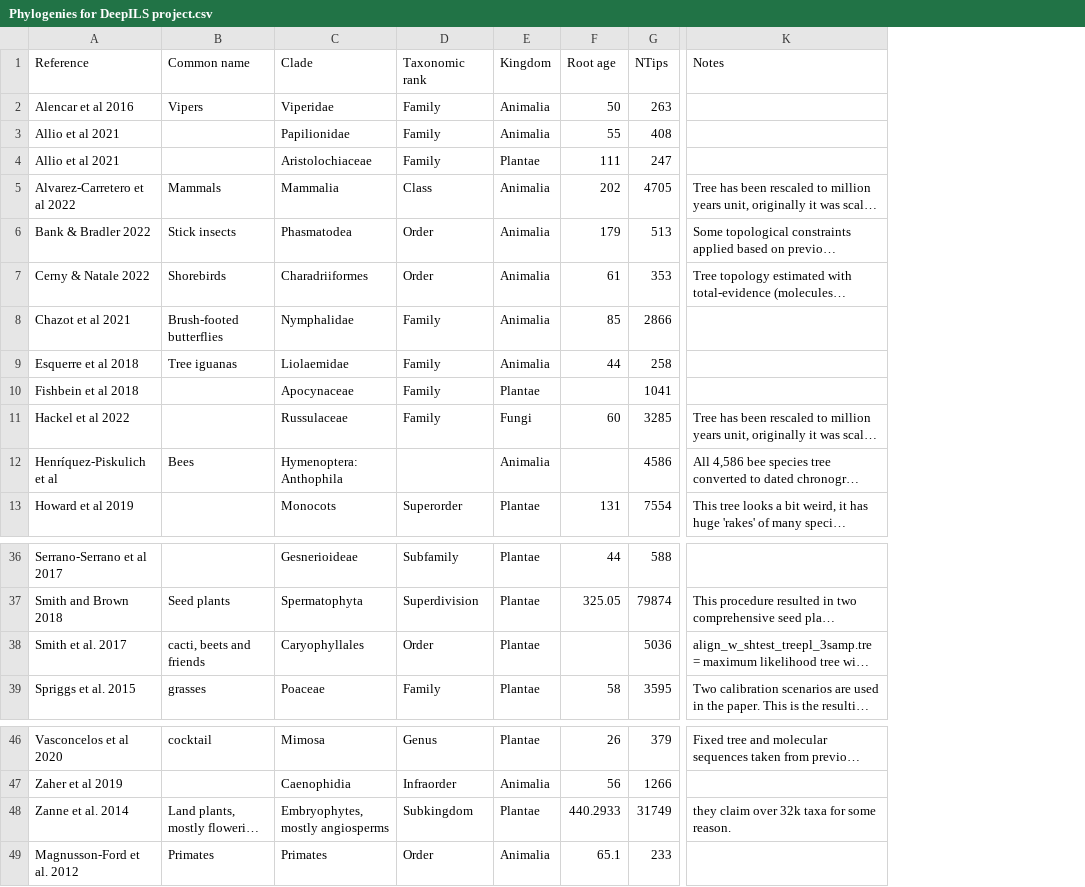
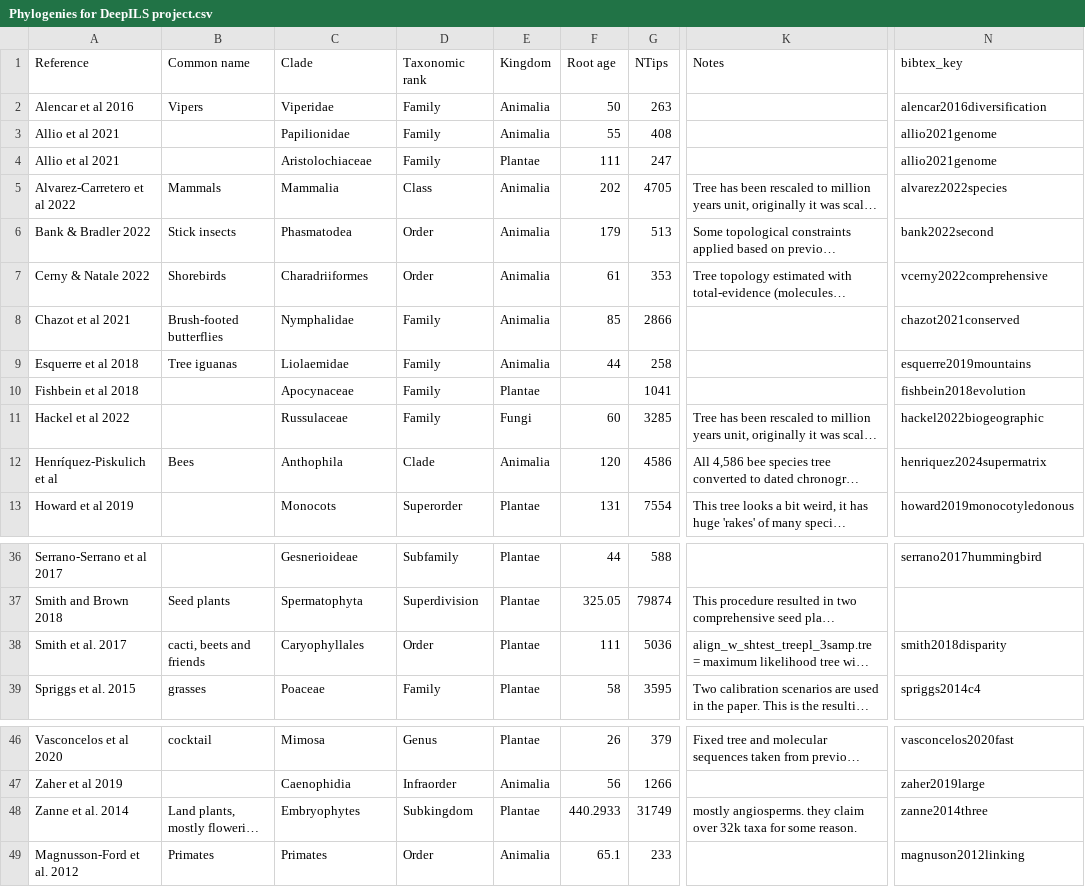
Before and after one commit to kopperud/pesto_empirical, a CSV file: data/empirical/Phylogenies for DeepILS project.csv, drawn as a sheet; only a part is shown, gaps mark what is left out; long unchanged cells end in …; the diff names each change by its address in the sheet, - before the commit and + after, or states it on an @@ line.

Commit message:
metadata

```diff
--- a/data/empirical/Phylogenies for DeepILS project.csv
+++ b/data/empirical/Phylogenies for DeepILS project.csv
+column N (bibtex_key), rows 2-13: alencar2016diversification | allio2021genome | allio2021genome | alvarez2022species | bank2022second | vcerny2022comprehensive | chazot2021conserved | esquerre2019mountains | fishbein2018evolution | hackel2022biogeographic | henriquez2024supermatrix | howard2019monocotyledonous; rows 36-39: serrano2017hummingbird |  | smith2018disparity | spriggs2014c4; rows 46-49: vasconcelos2020fast | zaher2019large | zanne2014three | magnuson2012linking
-C12 (Clade): Hymenoptera: Anthophila
+C12 (Clade): Anthophila
-D12 (Taxonomic rank): (empty)
+D12 (Taxonomic rank): Clade
-F12 (Root age): (empty)
+F12 (Root age): 120
-F38 (Root age): (empty)
+F38 (Root age): 111
-C48 (Clade): Embryophytes, mostly angiosperms
+C48 (Clade): Embryophytes
-K48 (Notes): they claim…
+K48 (Notes): mostly angiosperms. they claim…
```
